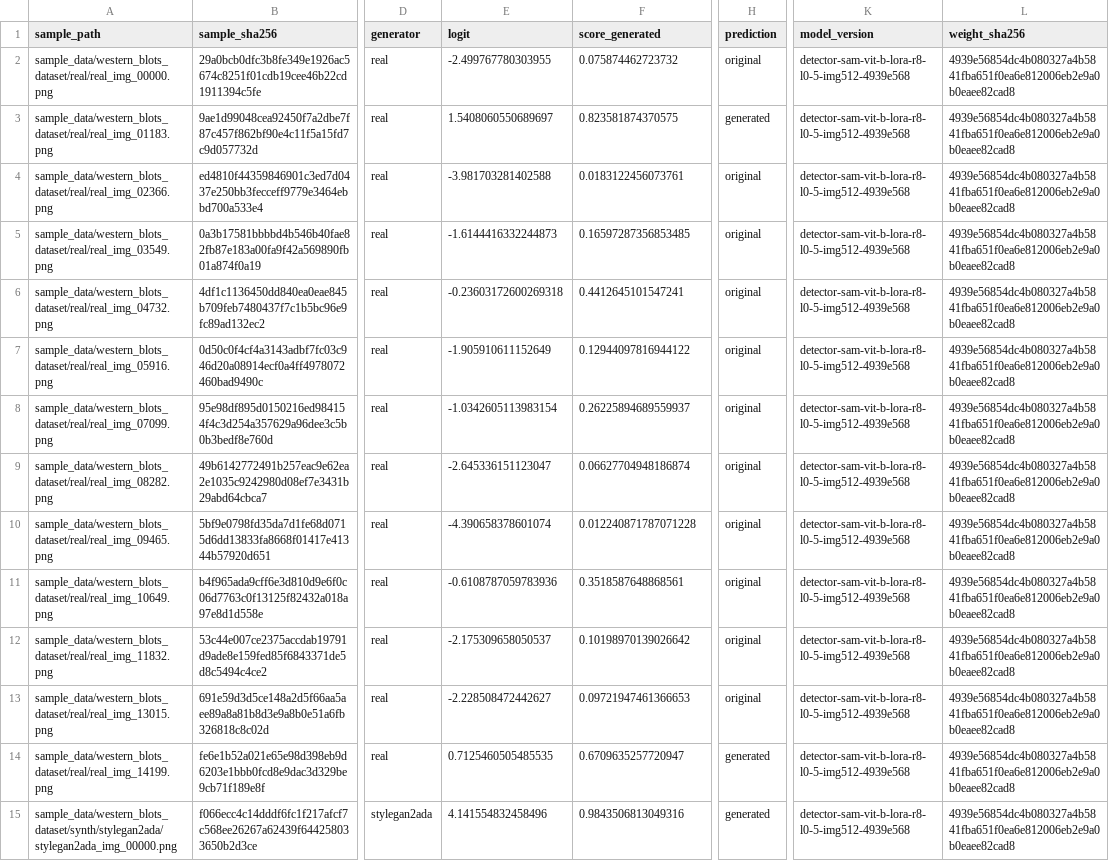
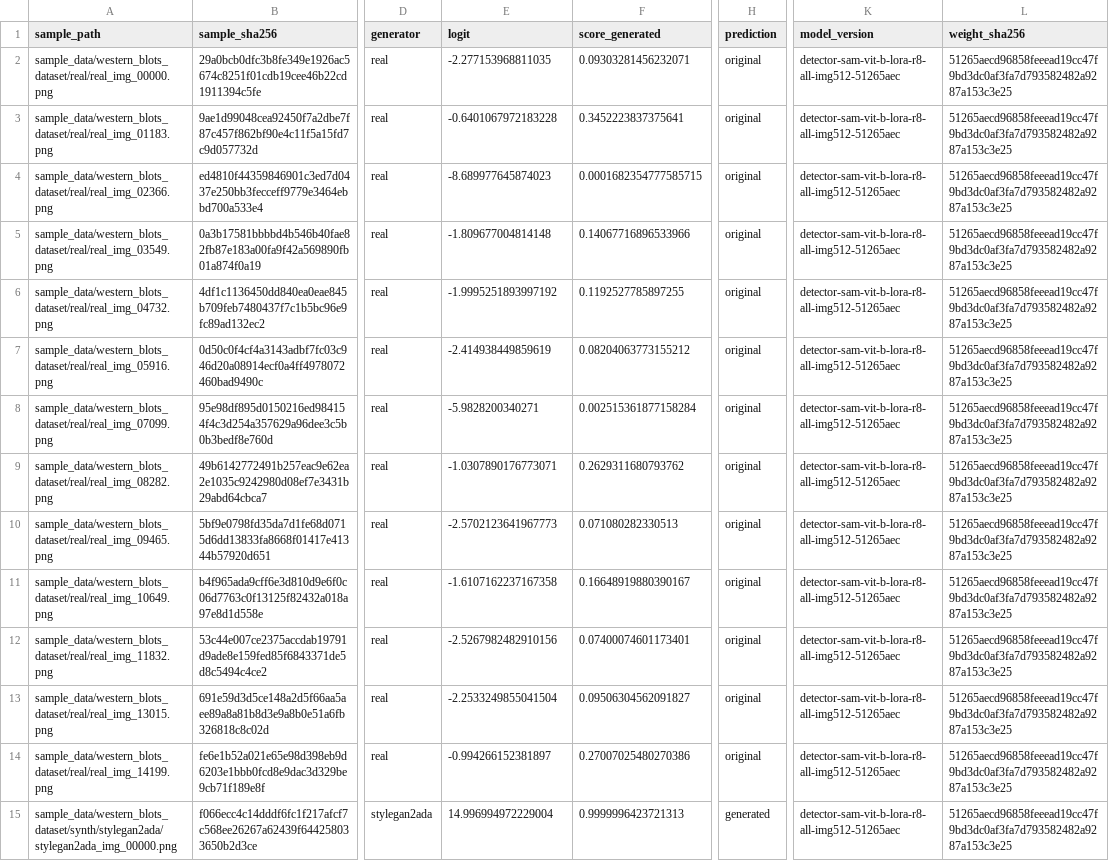
Before and after one commit to james0769-cmd/BlotGuard-AI, a CSV file: frontend/src/assets/sample_data/western_blots_dataset/detector_golden.csv, drawn as a sheet; only a part is shown, gaps mark what is left out; the diff covers the shown part only; the diff names each change by its address in the sheet, - before the commit and + after, or states it on an @@ line.

Commit message:
Update detector to full-layer LoRA model and stretch preprocessing

```diff
--- a/frontend/src/assets/sample_data/western_blots_dataset/detector_golden.csv
+++ b/frontend/src/assets/sample_data/western_blots_dataset/detector_golden.csv
-E2 (logit): -2.499767780303955
+E2 (logit): -2.277153968811035
-F2 (score_generated): 0.075874462723732
+F2 (score_generated): 0.09303281456232071
-K2:K15 (model_version): detector-sam-vit-b-lora-r8-l0-5-img512-4939e568
+K2:K15 (model_version): detector-sam-vit-b-lora-r8-all-img512-51265aec
-L2:L15 (weight_sha256): 4939e56854dc4b080327a4b5841fba651f0ea6e812006eb2e9a0b0eaee82cad8
+L2:L15 (weight_sha256): 51265aecd96858feeead19cc47f9bd3dc0af3fa7d793582482a9287a153c3e25
-E3 (logit): 1.5408060550689697
+E3 (logit): -0.6401067972183228
-F3 (score_generated): 0.823581874370575
+F3 (score_generated): 0.3452223837375641
-H3 (prediction): generated
+H3 (prediction): original
-E4 (logit): -3.981703281402588
+E4 (logit): -8.689977645874023
-F4 (score_generated): 0.0183122456073761
+F4 (score_generated): 0.0001682354777585715
-E5 (logit): -1.6144416332244873
+E5 (logit): -1.809677004814148
-F5 (score_generated): 0.16597287356853485
+F5 (score_generated): 0.14067716896533966
-E6 (logit): -0.23603172600269318
+E6 (logit): -1.9995251893997192
-F6 (score_generated): 0.4412645101547241
+F6 (score_generated): 0.1192527785897255
-E7 (logit): -1.905910611152649
+E7 (logit): -2.414938449859619
-F7 (score_generated): 0.12944097816944122
+F7 (score_generated): 0.08204063773155212
-E8 (logit): -1.0342605113983154
+E8 (logit): -5.9828200340271
-F8 (score_generated): 0.26225894689559937
+F8 (score_generated): 0.002515361877158284
-E9 (logit): -2.645336151123047
+E9 (logit): -1.0307890176773071
-F9 (score_generated): 0.06627704948186874
+F9 (score_generated): 0.2629311680793762
-E10 (logit): -4.390658378601074
+E10 (logit): -2.5702123641967773
-F10 (score_generated): 0.012240871787071228
+F10 (score_generated): 0.071080282330513
-E11 (logit): -0.6108787059783936
+E11 (logit): -1.6107162237167358
-F11 (score_generated): 0.3518587648868561
+F11 (score_generated): 0.16648919880390167
-E12 (logit): -2.175309658050537
+E12 (logit): -2.5267982482910156
-F12 (score_generated): 0.10198970139026642
+F12 (score_generated): 0.07400074601173401
-E13 (logit): -2.228508472442627
+E13 (logit): -2.2533249855041504
-F13 (score_generated): 0.09721947461366653
+F13 (score_generated): 0.09506304562091827
-E14 (logit): 0.7125460505485535
+E14 (logit): -0.994266152381897
-F14 (score_generated): 0.6709635257720947
+F14 (score_generated): 0.27007025480270386
-H14 (prediction): generated
+H14 (prediction): original
-E15 (logit): 4.141554832458496
+E15 (logit): 14.996994972229004
-F15 (score_generated): 0.9843506813049316
+F15 (score_generated): 0.9999996423721313
```
Also changed, not shown: 47 edited cells elsewhere in this file, 22 other files.
